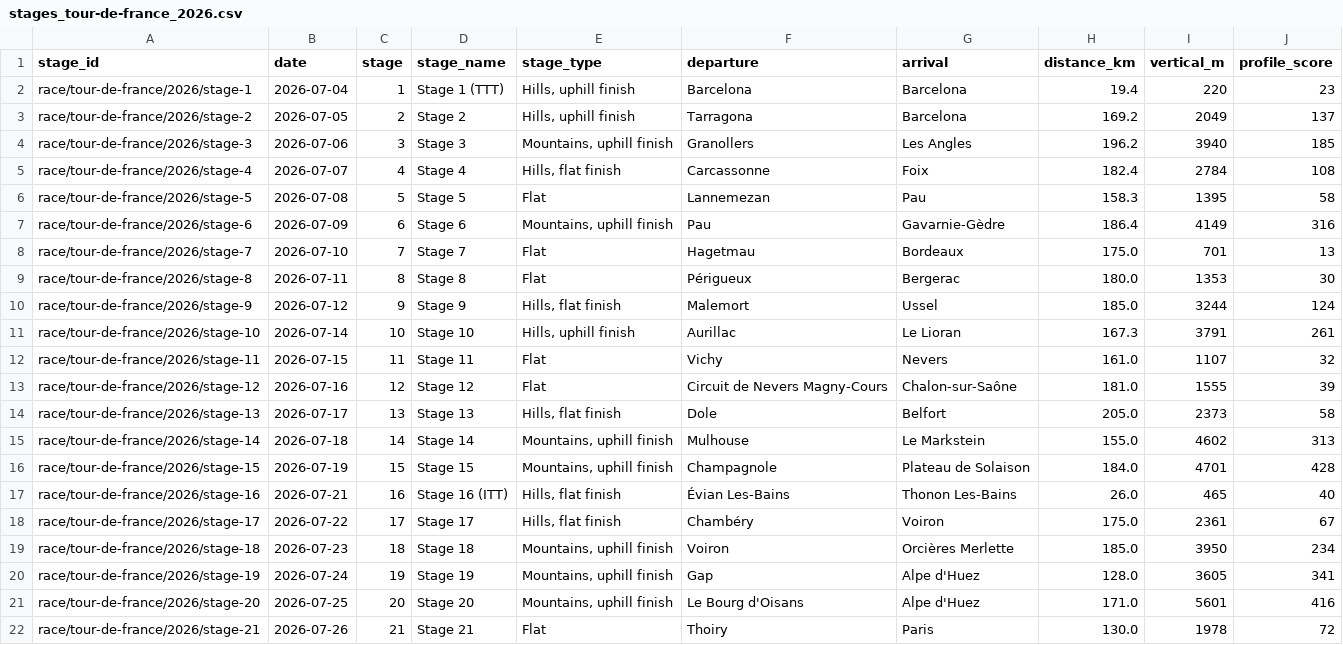
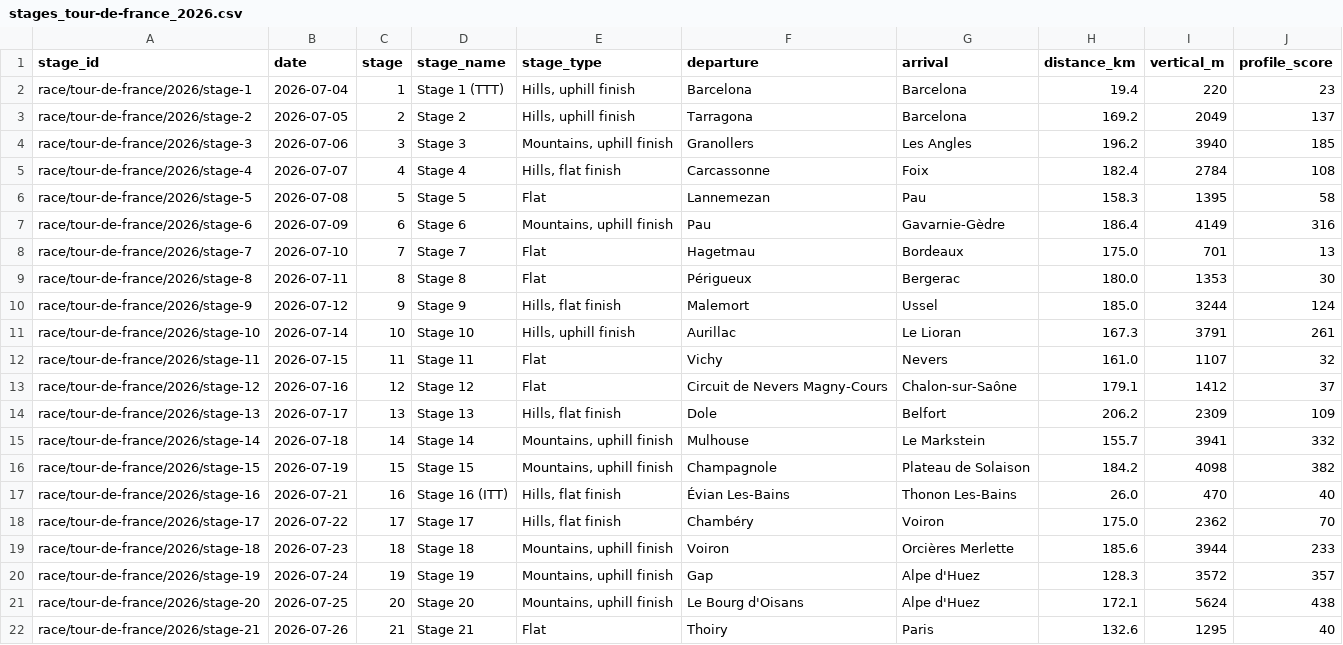
Before and after one commit to Thomassegers14/tourmanager-scraper, a CSV file: data/processed/stages/stages_tour-de-france_2026.csv, drawn as a sheet.

```diff
--- a/data/processed/stages/stages_tour-de-france_2026.csv
+++ b/data/processed/stages/stages_tour-de-france_2026.csv
@@ -12,11 +12,11 @@ race/tour-de-france/2026/stage-10,2026-07-14,10,Stage 10,"Hills, uphill finish",
 race/tour-de-france/2026/stage-11,2026-07-15,11,Stage 11,Flat,Vichy,Nevers,161.0,1107,32
-race/tour-de-france/2026/stage-12,2026-07-16,12,Stage 12,Flat,Circuit de Nevers Magny-Cours,Chalon-sur-Saône,181.0,1555,39
-race/tour-de-france/2026/stage-13,2026-07-17,13,Stage 13,"Hills, flat finish",Dole,Belfort,205.0,2373,58
-race/tour-de-france/2026/stage-14,2026-07-18,14,Stage 14,"Mountains, uphill finish",Mulhouse,Le Markstein,155.0,4602,313
-race/tour-de-france/2026/stage-15,2026-07-19,15,Stage 15,"Mountains, uphill finish",Champagnole,Plateau de Solaison,184.0,4701,428
-race/tour-de-france/2026/stage-16,2026-07-21,16,Stage 16 (ITT),"Hills, flat finish",Évian Les-Bains,Thonon Les-Bains,26.0,465,40
-race/tour-de-france/2026/stage-17,2026-07-22,17,Stage 17,"Hills, flat finish",Chambéry,Voiron,175.0,2361,67
-race/tour-de-france/2026/stage-18,2026-07-23,18,Stage 18,"Mountains, uphill finish",Voiron,Orcières Merlette,185.0,3950,234
-race/tour-de-france/2026/stage-19,2026-07-24,19,Stage 19,"Mountains, uphill finish",Gap,Alpe d'Huez,128.0,3605,341
-race/tour-de-france/2026/stage-20,2026-07-25,20,Stage 20,"Mountains, uphill finish",Le Bourg d'Oisans,Alpe d'Huez,171.0,5601,416
-race/tour-de-france/2026/stage-21,2026-07-26,21,Stage 21,Flat,Thoiry,Paris,130.0,1978,72
+race/tour-de-france/2026/stage-12,2026-07-16,12,Stage 12,Flat,Circuit de Nevers Magny-Cours,Chalon-sur-Saône,179.1,1412,37
+race/tour-de-france/2026/stage-13,2026-07-17,13,Stage 13,"Hills, flat finish",Dole,Belfort,206.2,2309,109
+race/tour-de-france/2026/stage-14,2026-07-18,14,Stage 14,"Mountains, uphill finish",Mulhouse,Le Markstein,155.7,3941,332
+race/tour-de-france/2026/stage-15,2026-07-19,15,Stage 15,"Mountains, uphill finish",Champagnole,Plateau de Solaison,184.2,4098,382
+race/tour-de-france/2026/stage-16,2026-07-21,16,Stage 16 (ITT),"Hills, flat finish",Évian Les-Bains,Thonon Les-Bains,26.0,470,40
+race/tour-de-france/2026/stage-17,2026-07-22,17,Stage 17,"Hills, flat finish",Chambéry,Voiron,175.0,2362,70
+race/tour-de-france/2026/stage-18,2026-07-23,18,Stage 18,"Mountains, uphill finish",Voiron,Orcières Merlette,185.6,3944,233
+race/tour-de-france/2026/stage-19,2026-07-24,19,Stage 19,"Mountains, uphill finish",Gap,Alpe d'Huez,128.3,3572,357
+race/tour-de-france/2026/stage-20,2026-07-25,20,Stage 20,"Mountains, uphill finish",Le Bourg d'Oisans,Alpe d'Huez,172.1,5624,438
+race/tour-de-france/2026/stage-21,2026-07-26,21,Stage 21,Flat,Thoiry,Paris,132.6,1295,40
```
Also changed, not shown: data/processed/startlists/startlist_tour-de-france_2026.csv, data/processed/startlists_favorites/startlist_tour-de-france_2026.csv.
